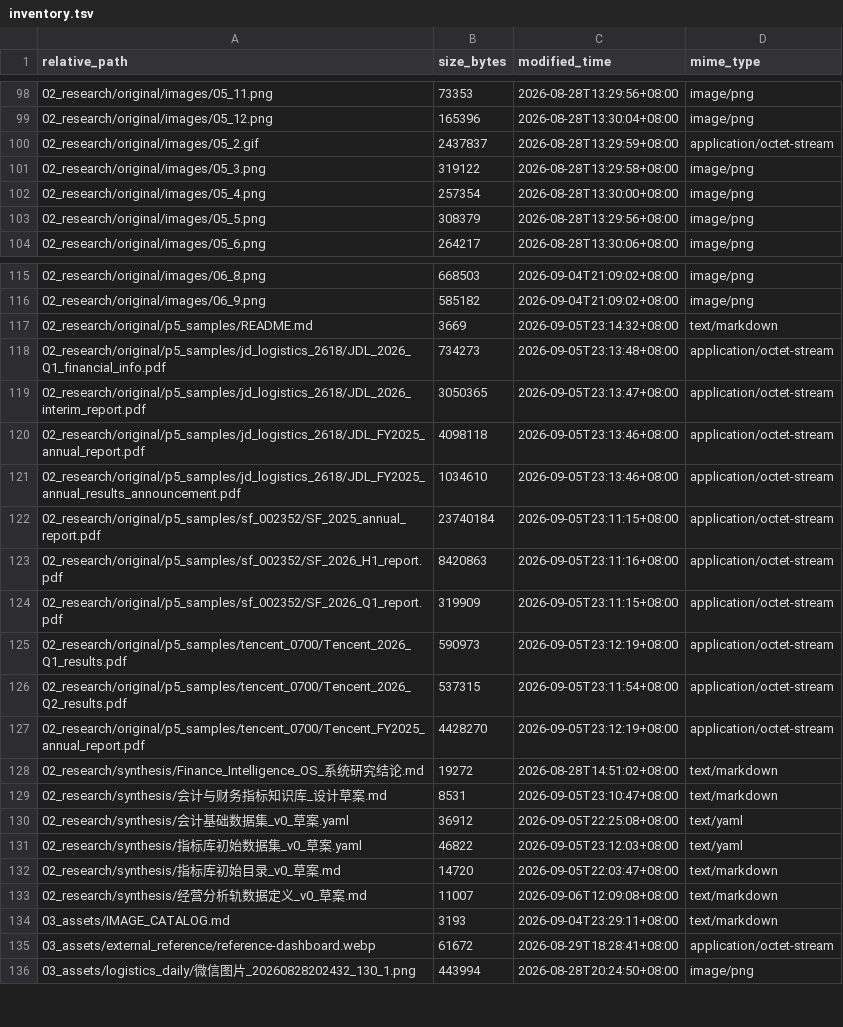
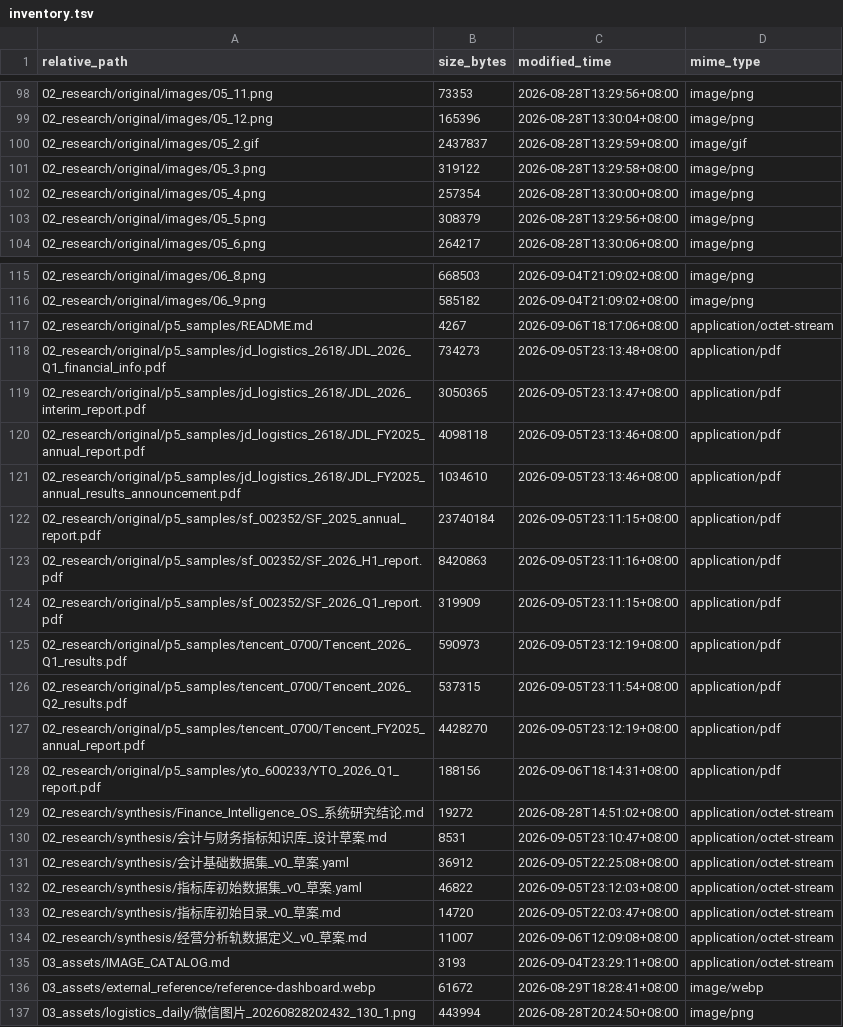
Before and after one commit to davyzhong/FLOW, a TSV file: docs/knowledge-base/99_manifest/inventory.tsv, drawn as a sheet; only a part is shown, gaps mark what is left out; the diff covers the shown part only.

Commit message:
A03: register financial report validation dataset with independent answers
- manifest: 3 baselines (SF Q1/Tencent Q2/JDL FY25) + 2 holdouts
  (Tencent FY2025 new period, YTO 2026Q1 new company)
- YTO PDF downloaded from official channel, SHA-verified, archived as
  immutable sample; independent answers recorded with page/table/row
- tolerances pre-registered (line items exact), no-extractor-backfill rule

```diff
--- a/docs/knowledge-base/99_manifest/inventory.tsv
+++ b/docs/knowledge-base/99_manifest/inventory.tsv
@@ -99,3 +99,3 @@ relative_path	size_bytes	modified_time	mime_type
 02_research/original/images/05_12.png	165396	2026-08-28T13:30:04+08:00	image/png
-02_research/original/images/05_2.gif	2437837	2026-08-28T13:29:59+08:00	application/octet-stream
+02_research/original/images/05_2.gif	2437837	2026-08-28T13:29:59+08:00	image/gif
 02_research/original/images/05_3.png	319122	2026-08-28T13:29:58+08:00	image/png
@@ -116,21 +116,22 @@ relative_path	size_bytes	modified_time	mime_type
 02_research/original/images/06_9.png	585182	2026-09-04T21:09:02+08:00	image/png
-02_research/original/p5_samples/README.md	3669	2026-09-05T23:14:32+08:00	text/markdown
-02_research/original/p5_samples/jd_logistics_2618/JDL_2026_Q1_financial_info.pdf	734273	2026-09-05T23:13:48+08:00	application/octet-stream
-02_research/original/p5_samples/jd_logistics_2618/JDL_2026_interim_report.pdf	3050365	2026-09-05T23:13:47+08:00	application/octet-stream
-02_research/original/p5_samples/jd_logistics_2618/JDL_FY2025_annual_report.pdf	4098118	2026-09-05T23:13:46+08:00	application/octet-stream
-02_research/original/p5_samples/jd_logistics_2618/JDL_FY2025_annual_results_announcement.pdf	1034610	2026-09-05T23:13:46+08:00	application/octet-stream
-02_research/original/p5_samples/sf_002352/SF_2025_annual_report.pdf	23740184	2026-09-05T23:11:15+08:00	application/octet-stream
-02_research/original/p5_samples/sf_002352/SF_2026_H1_report.pdf	8420863	2026-09-05T23:11:16+08:00	application/octet-stream
-02_research/original/p5_samples/sf_002352/SF_2026_Q1_report.pdf	319909	2026-09-05T23:11:15+08:00	application/octet-stream
-02_research/original/p5_samples/tencent_0700/Tencent_2026_Q1_results.pdf	590973	2026-09-05T23:12:19+08:00	application/octet-stream
-02_research/original/p5_samples/tencent_0700/Tencent_2026_Q2_results.pdf	537315	2026-09-05T23:11:54+08:00	application/octet-stream
-02_research/original/p5_samples/tencent_0700/Tencent_FY2025_annual_report.pdf	4428270	2026-09-05T23:12:19+08:00	application/octet-stream
-02_research/synthesis/Finance_Intelligence_OS_系统研究结论.md	19272	2026-08-28T14:51:02+08:00	text/markdown
-02_research/synthesis/会计与财务指标知识库_设计草案.md	8531	2026-09-05T23:10:47+08:00	text/markdown
-02_research/synthesis/会计基础数据集_v0_草案.yaml	36912	2026-09-05T22:25:08+08:00	text/yaml
-02_research/synthesis/指标库初始数据集_v0_草案.yaml	46822	2026-09-05T23:12:03+08:00	text/yaml
-02_research/synthesis/指标库初始目录_v0_草案.md	14720	2026-09-05T22:03:47+08:00	text/markdown
-02_research/synthesis/经营分析轨数据定义_v0_草案.md	11007	2026-09-06T12:09:08+08:00	text/markdown
-03_assets/IMAGE_CATALOG.md	3193	2026-09-04T23:29:11+08:00	text/markdown
-03_assets/external_reference/reference-dashboard.webp	61672	2026-08-29T18:28:41+08:00	application/octet-stream
+02_research/original/p5_samples/README.md	4267	2026-09-06T18:17:06+08:00	application/octet-stream
+02_research/original/p5_samples/jd_logistics_2618/JDL_2026_Q1_financial_info.pdf	734273	2026-09-05T23:13:48+08:00	application/pdf
+02_research/original/p5_samples/jd_logistics_2618/JDL_2026_interim_report.pdf	3050365	2026-09-05T23:13:47+08:00	application/pdf
+02_research/original/p5_samples/jd_logistics_2618/JDL_FY2025_annual_report.pdf	4098118	2026-09-05T23:13:46+08:00	application/pdf
+02_research/original/p5_samples/jd_logistics_2618/JDL_FY2025_annual_results_announcement.pdf	1034610	2026-09-05T23:13:46+08:00	application/pdf
+02_research/original/p5_samples/sf_002352/SF_2025_annual_report.pdf	23740184	2026-09-05T23:11:15+08:00	application/pdf
+02_research/original/p5_samples/sf_002352/SF_2026_H1_report.pdf	8420863	2026-09-05T23:11:16+08:00	application/pdf
+02_research/original/p5_samples/sf_002352/SF_2026_Q1_report.pdf	319909	2026-09-05T23:11:15+08:00	application/pdf
+02_research/original/p5_samples/tencent_0700/Tencent_2026_Q1_results.pdf	590973	2026-09-05T23:12:19+08:00	application/pdf
+02_research/original/p5_samples/tencent_0700/Tencent_2026_Q2_results.pdf	537315	2026-09-05T23:11:54+08:00	application/pdf
+02_research/original/p5_samples/tencent_0700/Tencent_FY2025_annual_report.pdf	4428270	2026-09-05T23:12:19+08:00	application/pdf
+02_research/original/p5_samples/yto_600233/YTO_2026_Q1_report.pdf	188156	2026-09-06T18:14:31+08:00	application/pdf
+02_research/synthesis/Finance_Intelligence_OS_系统研究结论.md	19272	2026-08-28T14:51:02+08:00	application/octet-stream
+02_research/synthesis/会计与财务指标知识库_设计草案.md	8531	2026-09-05T23:10:47+08:00	application/octet-stream
+02_research/synthesis/会计基础数据集_v0_草案.yaml	36912	2026-09-05T22:25:08+08:00	application/octet-stream
+02_research/synthesis/指标库初始数据集_v0_草案.yaml	46822	2026-09-05T23:12:03+08:00	application/octet-stream
+02_research/synthesis/指标库初始目录_v0_草案.md	14720	2026-09-05T22:03:47+08:00	application/octet-stream
+02_research/synthesis/经营分析轨数据定义_v0_草案.md	11007	2026-09-06T12:09:08+08:00	application/octet-stream
+03_assets/IMAGE_CATALOG.md	3193	2026-09-04T23:29:11+08:00	application/octet-stream
+03_assets/external_reference/reference-dashboard.webp	61672	2026-08-29T18:28:41+08:00	image/webp
 03_assets/logistics_daily/微信图片_20260828202432_130_1.png	443994	2026-08-28T20:24:50+08:00	image/png
```
Also changed, not shown: 27 edited cells elsewhere in this file, 6 other files.
